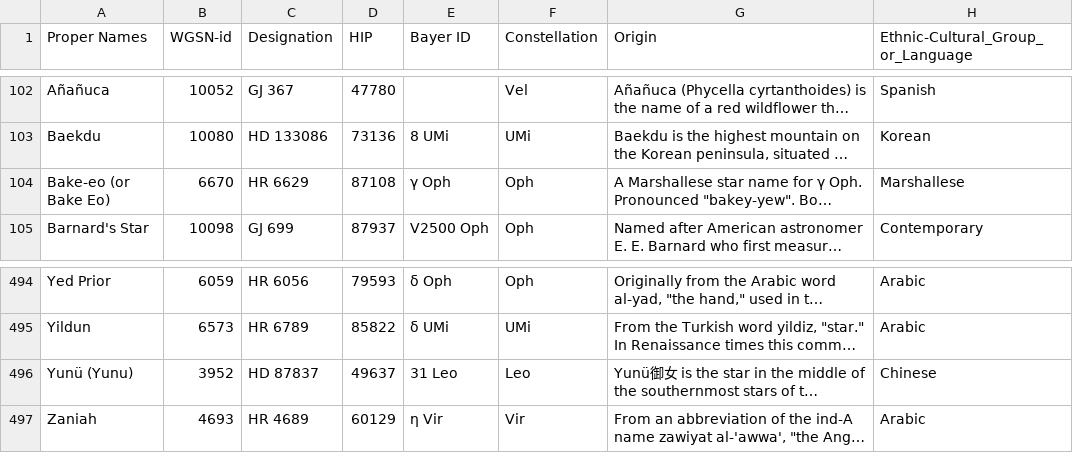
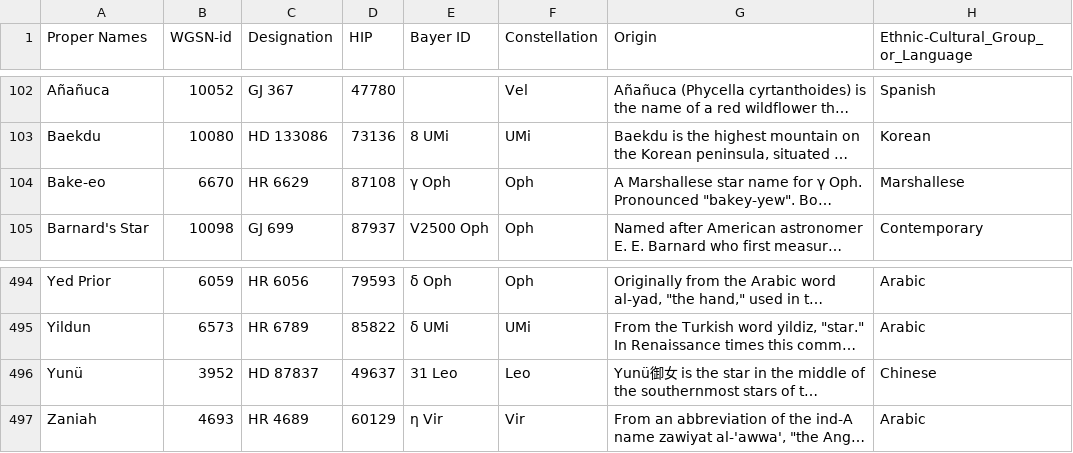
Before and after one commit to cyschneck/iau-star-names, a CSV file: data/1_iau_stars.csv, drawn as a sheet; only a part is shown, gaps mark what is left out; long unchanged cells end in …; the diff names each change by its address in the sheet, - before the commit and + after, or states it on an @@ line.

```diff
--- a/data/1_iau_stars.csv
+++ b/data/1_iau_stars.csv
-A104 (Proper Names): Bake-eo (or Bake Eo)
+A104 (Proper Names): Bake-eo
-A496 (Proper Names): Yunü (Yunu)
+A496 (Proper Names): Yunü
```
Also changed, not shown: data/0_backup_links.csv, data/0_missing_manual.csv, 4 other files.
